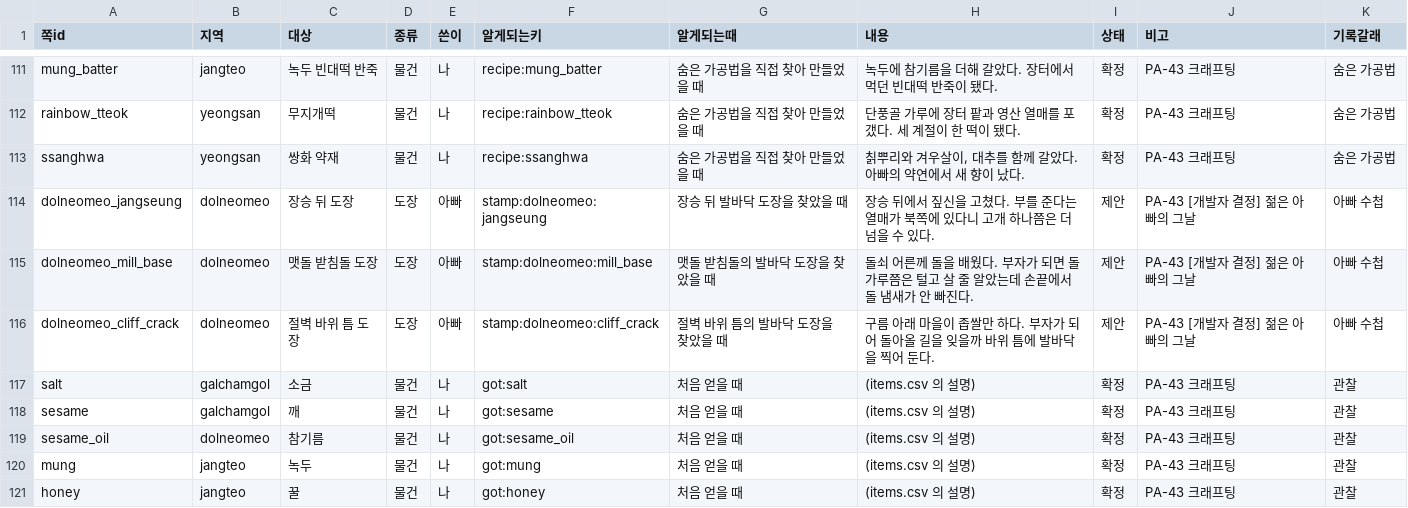
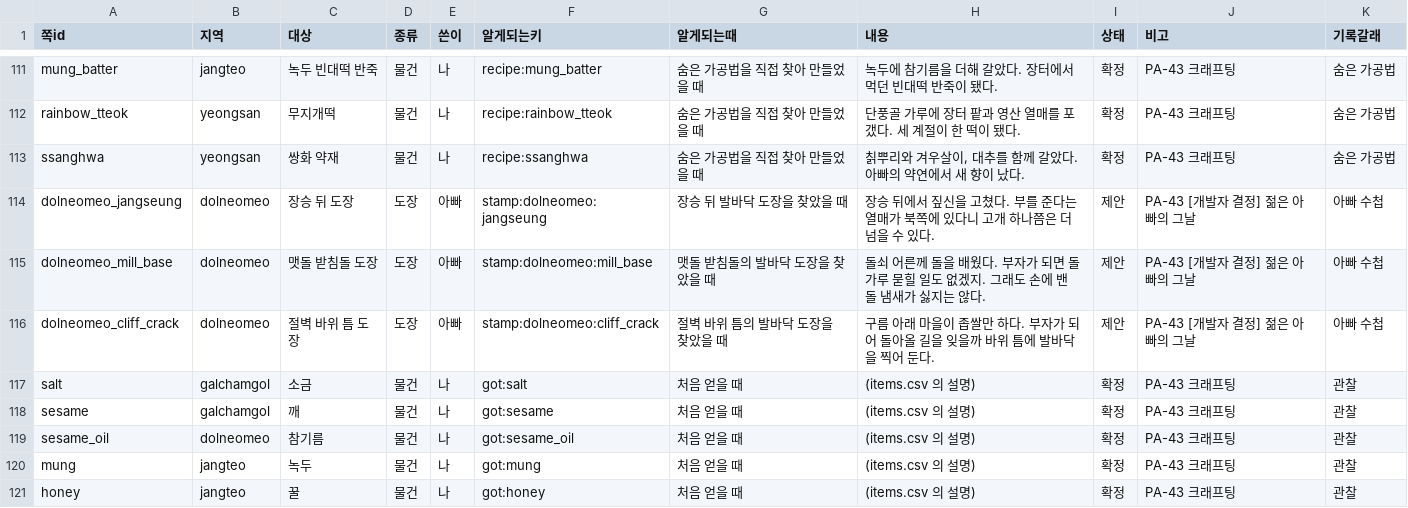
Before and after one commit to MATTTTJ/PACKOON, a CSV file: design/data/notebook.csv, drawn as a sheet; only a part is shown, gaps mark what is left out; the diff covers the shown part only.

```diff
--- a/design/data/notebook.csv
+++ b/design/data/notebook.csv
@@ -114,3 +114,3 @@ ssanghwa,yeongsan,쌍화 약재,물건,나,recipe:ssanghwa,숨은 가공법을
 dolneomeo_jangseung,dolneomeo,장승 뒤 도장,도장,아빠,stamp:dolneomeo:jangseung,장승 뒤 발바닥 도장을 찾았을 때,장승 뒤에서 짚신을 고쳤다. 부를 준다는 열매가 북쪽에 있다니 고개 하나쯤은 더 넘을 수 있다.,제안,PA-43 [개발자 결정] 젊은 아빠의 그날,아빠 수첩
-dolneomeo_mill_base,dolneomeo,맷돌 받침돌 도장,도장,아빠,stamp:dolneomeo:mill_base,맷돌 받침돌의 발바닥 도장을 찾았을 때,돌쇠 어른께 돌을 배웠다. 부자가 되면 돌가루쯤은 털고 살 줄 알았는데 손끝에서 돌 냄새가 안 빠진다.,제안,PA-43 [개발자 결정] 젊은 아빠의 그날,아빠 수첩
+dolneomeo_mill_base,dolneomeo,맷돌 받침돌 도장,도장,아빠,stamp:dolneomeo:mill_base,맷돌 받침돌의 발바닥 도장을 찾았을 때,돌쇠 어른께 돌을 배웠다. 부자가 되면 돌가루 묻힐 일도 없겠지. 그래도 손에 밴 돌 냄새가 싫지는 않다.,제안,PA-43 [개발자 결정] 젊은 아빠의 그날,아빠 수첩
 dolneomeo_cliff_crack,dolneomeo,절벽 바위 틈 도장,도장,아빠,stamp:dolneomeo:cliff_crack,절벽 바위 틈의 발바닥 도장을 찾았을 때,구름 아래 마을이 좁쌀만 하다. 부자가 되어 돌아올 길을 잊을까 바위 틈에 발바닥을 찍어 둔다.,제안,PA-43 [개발자 결정] 젊은 아빠의 그날,아빠 수첩
```
Also changed, not shown: 10 edited cells elsewhere in this file, design/data/items.csv, 18 other files.
